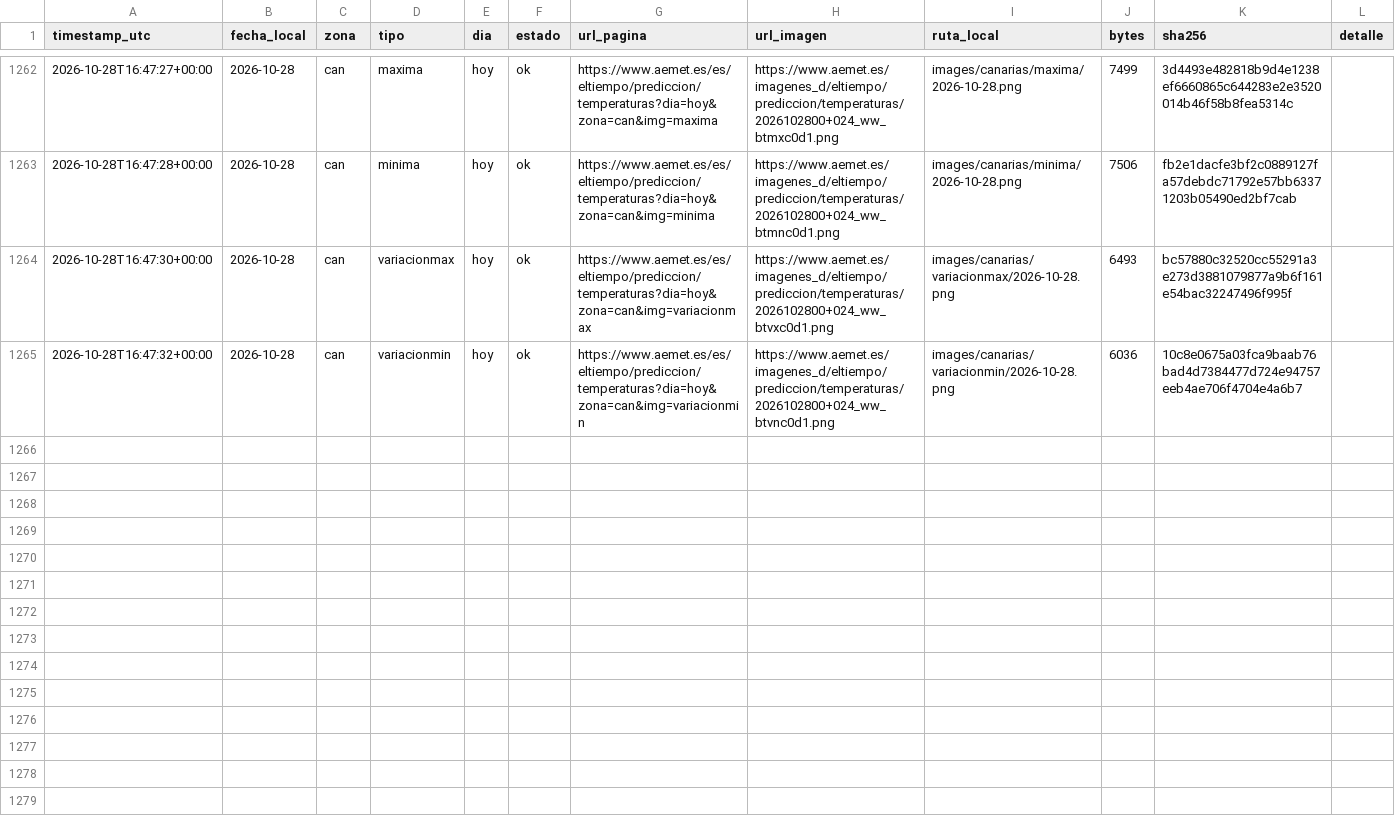
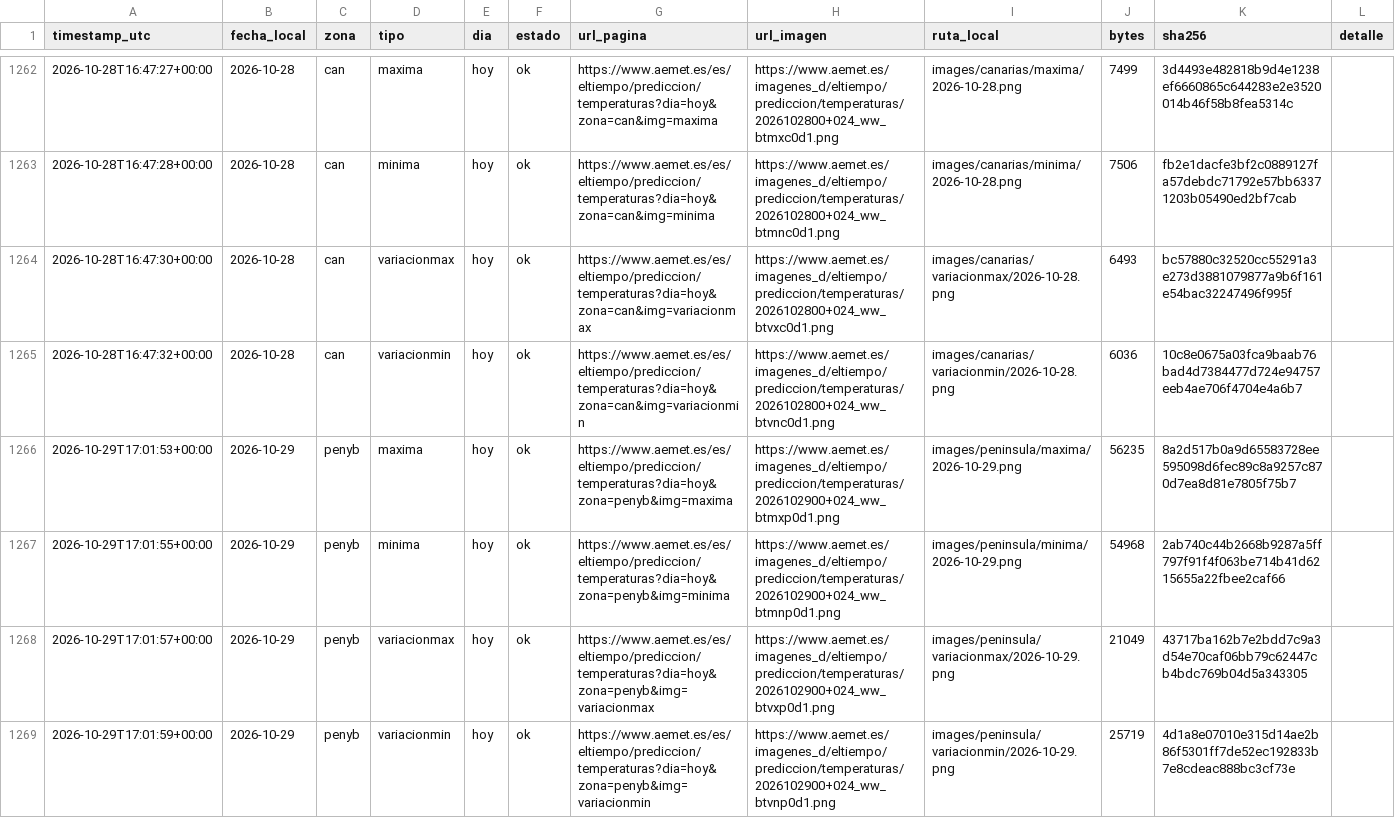
Before and after one commit to prestigyo/refugio-climatico, a CSV file: aemet-temperaturas/metadata.csv, drawn as a sheet; only a part is shown, gaps mark what is left out; the diff covers the shown part only; the diff names each change by its address in the sheet, - before the commit and + after, or states it on an @@ line.

```diff
--- a/aemet-temperaturas/metadata.csv
+++ b/aemet-temperaturas/metadata.csv
+row 1266: 2026-10-29T17:01:53+00:00 | 2026-10-29 | penyb | maxima | hoy | ok | https://www.aemet.es/es/eltiempo/prediccion/temperaturas?dia=hoy&zona=penyb&img=maxima | https://www.aemet.es/imagenes_d/eltiempo/prediccion/temperaturas/2026102900+024_ww_btmxp0d1.png | images/peninsula/maxima/2026-10-29.png | 56235 | 8a2d517b0a9d65583728ee595098d6fec89c8a9257c870d7ea8d81e7805f75b7
+row 1267: 2026-10-29T17:01:55+00:00 | 2026-10-29 | penyb | minima | hoy | ok | https://www.aemet.es/es/eltiempo/prediccion/temperaturas?dia=hoy&zona=penyb&img=minima | https://www.aemet.es/imagenes_d/eltiempo/prediccion/temperaturas/2026102900+024_ww_btmnp0d1.png | images/peninsula/minima/2026-10-29.png | 54968 | 2ab740c44b2668b9287a5ff797f91f4f063be714b41d6215655a22fbee2caf66
+row 1268: 2026-10-29T17:01:57+00:00 | 2026-10-29 | penyb | variacionmax | hoy | ok | https://www.aemet.es/es/eltiempo/prediccion/temperaturas?dia=hoy&zona=penyb&img=variacionmax | https://www.aemet.es/imagenes_d/eltiempo/prediccion/temperaturas/2026102900+024_ww_btvxp0d1.png | images/peninsula/variacionmax/2026-10-29.png | 21049 | 43717ba162b7e2bdd7c9a3d54e70caf06bb79c62447cb4bdc769b04d5a343305
+row 1269: 2026-10-29T17:01:59+00:00 | 2026-10-29 | penyb | variacionmin | hoy | ok | https://www.aemet.es/es/eltiempo/prediccion/temperaturas?dia=hoy&zona=penyb&img=variacionmin | https://www.aemet.es/imagenes_d/eltiempo/prediccion/temperaturas/2026102900+024_ww_btvnp0d1.png | images/peninsula/variacionmin/2026-10-29.png | 25719 | 4d1a8e07010e315d14ae2b86f5301ff7de52ec192833b7e8cdeac888bc3cf73e
```
Also changed, not shown: 4 added rows elsewhere in this file, 9 other files.
